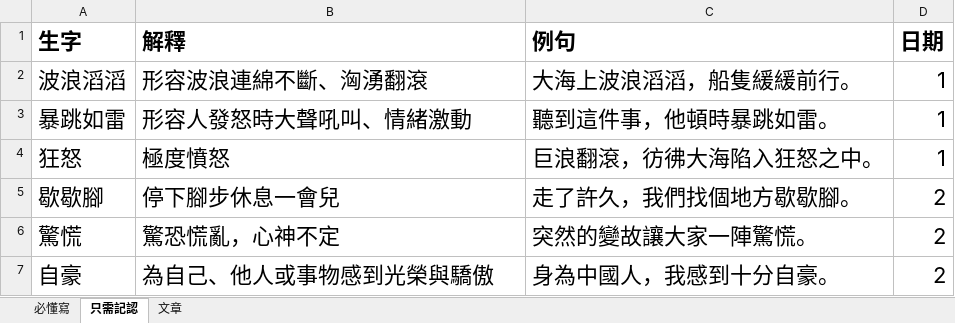
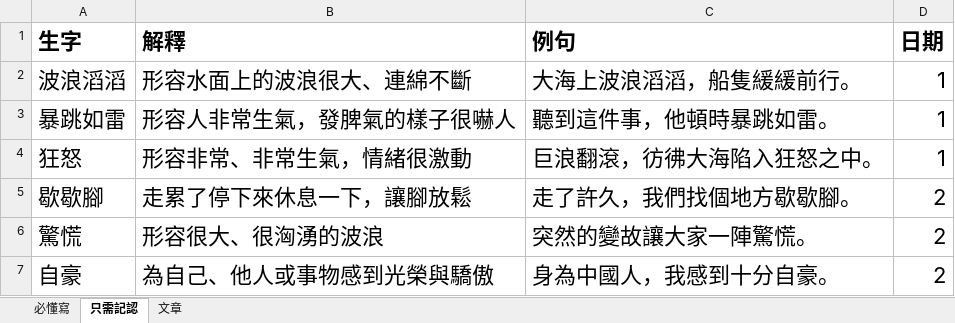
Before and after one commit to vizaiweb/ChineseLearning, an Excel workbook: data/chinese/P2T3_Chapter16.xlsx, sheet 只需記認, drawn as a sheet; values as stored, in another font and other column widths than the file's, no borders; the diff names each change by its address in the sheet, - before the commit and + after, or states it on an @@ line.

```diff
--- a/data/chinese/P2T3_Chapter16.xlsx (sheet 只需記認)
+++ b/data/chinese/P2T3_Chapter16.xlsx (sheet 只需記認)
-B2 (解釋): 形容波浪連綿不斷、洶湧翻滾
+B2 (解釋): 形容水面上的波浪很大、連綿不斷
-B3 (解釋): 形容人發怒時大聲吼叫、情緒激動
+B3 (解釋): 形容人非常生氣，發脾氣的樣子很嚇人
-B4 (解釋): 極度憤怒
+B4 (解釋): 形容非常、非常生氣，情緒很激動
-B5 (解釋): 停下腳步休息一會兒
+B5 (解釋): 走累了停下來休息一下，讓腳放鬆
-B6 (解釋): 驚恐慌亂，心神不定
+B6 (解釋): 形容很大、很洶湧的波浪
```
Also changed, not shown: data/chinese/P2T3_Chapter13.xlsx, data/chinese/P2T3_Chapter17.xlsx, 4 other files.
